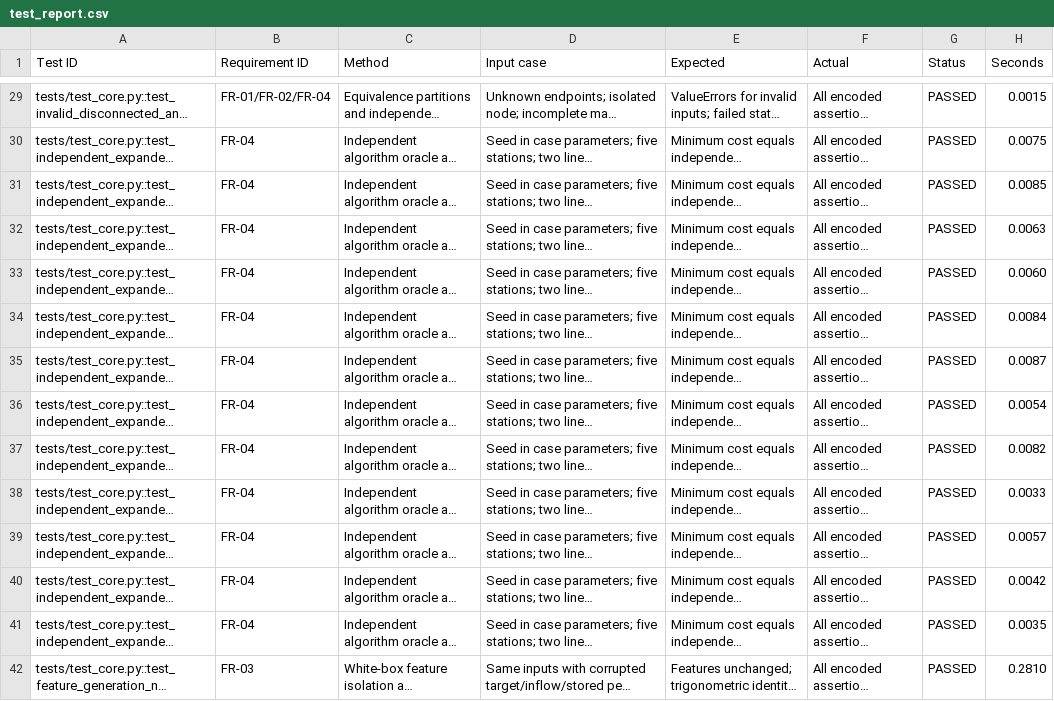
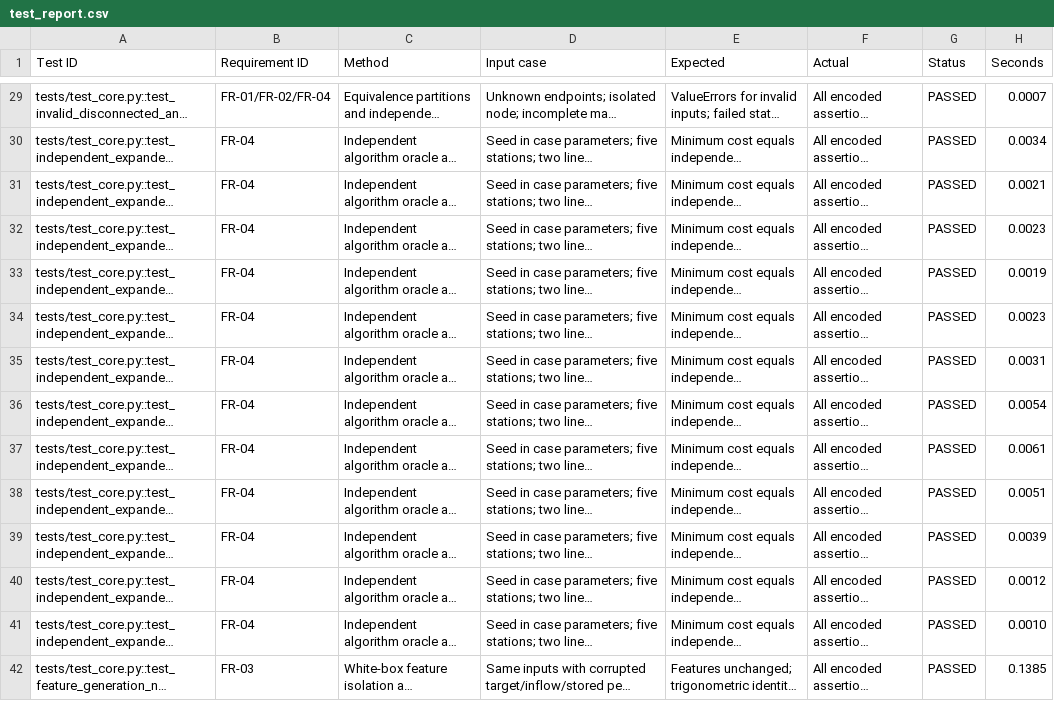
Before and after one commit to oceankesarwani/Smart-transport-system, a CSV file: results/test_report.csv, drawn as a sheet; only a part is shown, gaps mark what is left out; long unchanged cells end in …; the diff covers the shown part only; the diff names each change by its address in the sheet, - before the commit and + after, or states it on an @@ line.

```diff
--- a/results/test_report.csv
+++ b/results/test_report.csv
-H29 (Seconds): 0.0015
+H29 (Seconds): 0.0007
-H30 (Seconds): 0.0075
+H30 (Seconds): 0.0034
-H31 (Seconds): 0.0085
+H31 (Seconds): 0.0021
-H32 (Seconds): 0.0063
+H32 (Seconds): 0.0023
-H33 (Seconds): 0.0060
+H33 (Seconds): 0.0019
-H34 (Seconds): 0.0084
+H34 (Seconds): 0.0023
-H35 (Seconds): 0.0087
+H35 (Seconds): 0.0031
-H37 (Seconds): 0.0082
+H37 (Seconds): 0.0061
-H38 (Seconds): 0.0033
+H38 (Seconds): 0.0051
-H39 (Seconds): 0.0057
+H39 (Seconds): 0.0039
-H40 (Seconds): 0.0042
+H40 (Seconds): 0.0012
-H41 (Seconds): 0.0035
+H41 (Seconds): 0.0010
-H42 (Seconds): 0.2810
+H42 (Seconds): 0.1385
```
Also changed, not shown: 60 edited cells elsewhere in this file, 14 other files.
